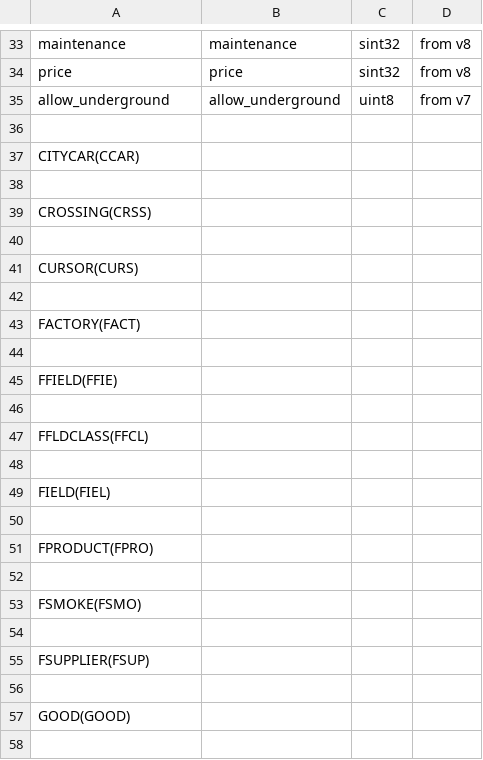
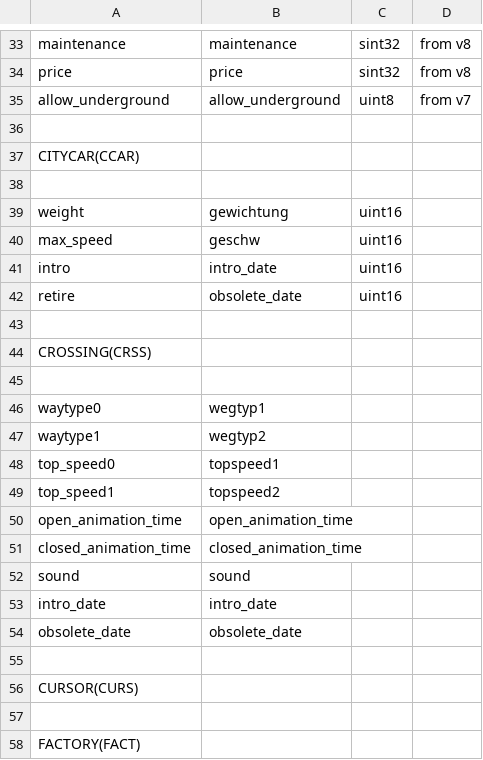
Before and after one commit to Nanamachi/Suiterans, a CSV file: pak_structure.csv, drawn as a sheet; only a part is shown, gaps mark what is left out; the shorter side is filled out with more unchanged rows; the diff covers the shown part only.

```diff
--- a/pak_structure.csv
+++ b/pak_structure.csv
@@ -38,3 +38,18 @@
 ,,,
+"weight","gewichtung","uint16",
+"max_speed","geschw","uint16",
+"intro","intro_date","uint16",
+"retire","obsolete_date","uint16",
+,,,
 "CROSSING(CRSS)",,,
+,,,
+"waytype0","wegtyp1",,
+"waytype1","wegtyp2",,
+"top_speed0","topspeed1",,
+"top_speed1","topspeed2",,
+"open_animation_time","open_animation_time",,
+"closed_animation_time","closed_animation_time",,
+"sound","sound",,
+"intro_date","intro_date",,
+"obsolete_date","obsolete_date",,
 ,,,
```
Also changed, not shown: 20 added rows and 2 edited cells elsewhere in this file, 2 other files.
